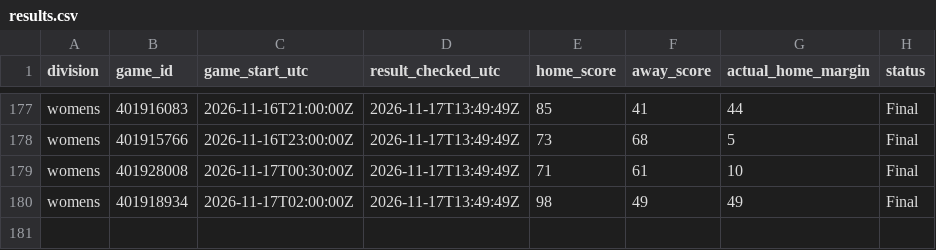
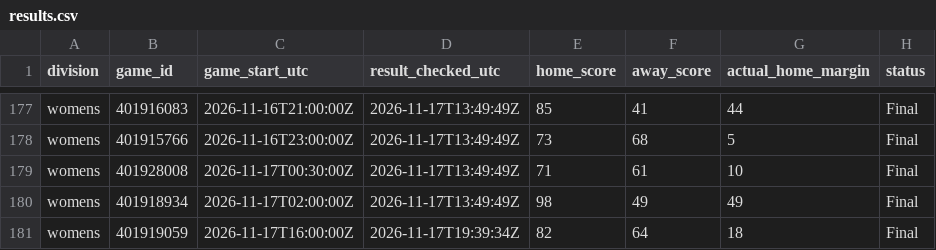
Before and after one commit to hcaver16-arch/college-basketball-ratings, a CSV file: data/preseason_research_v235/results.csv, drawn as a sheet; only a part is shown, gaps mark what is left out; the diff names each change by its address in the sheet, - before the commit and + after, or states it on an @@ line.

```diff
--- a/data/preseason_research_v235/results.csv
+++ b/data/preseason_research_v235/results.csv
+row 181: womens | 401919059 | 2026-11-17T16:00:00Z | 2026-11-17T19:39:34Z | 82 | 64 | 18 | Final
```
Also changed, not shown: data/preseason_research_v235/graded_pairs.csv, 1 other file.
